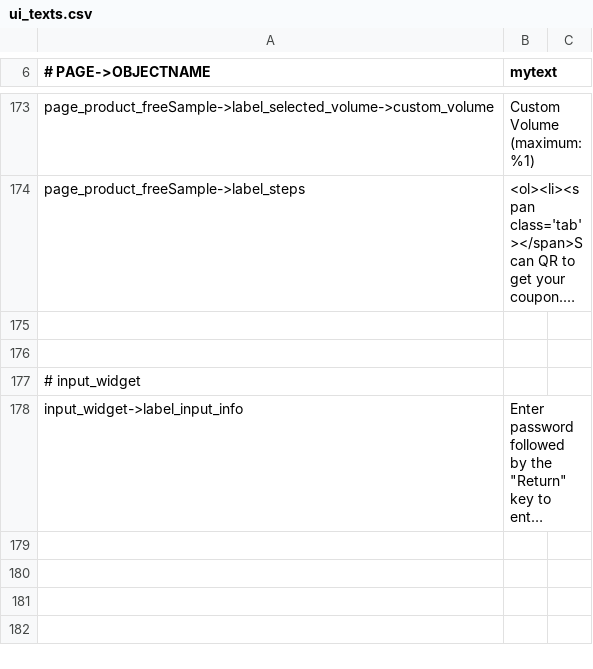
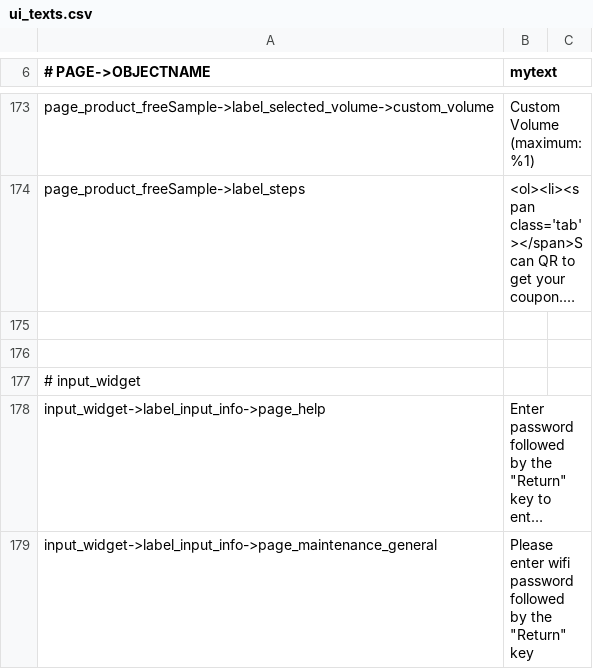
Before and after one commit to opensoapstand/station_computer, a CSV file: ui/references/templates/default_AP2/ui_texts.csv, drawn as a sheet; only a part is shown, gaps mark what is left out; long unchanged cells end in …; the diff names each change by its address in the sheet, - before the commit and + after, or states it on an @@ line.

Commit message:
complete keyboard widget for page_maintenance_general

```diff
--- a/ui/references/templates/default_AP2/ui_texts.csv
+++ b/ui/references/templates/default_AP2/ui_texts.csv
-A178 (# PAGE->OBJECTNAME): input_widget->label_input_info
+A178 (# PAGE->OBJECTNAME): input_widget->label_input_info->page_help
+row 179: input_widget->label_input_info->page_maintenance_general | Please enter wifi password followed by the "Return" key
```
Also changed, not shown: 6 other files.
